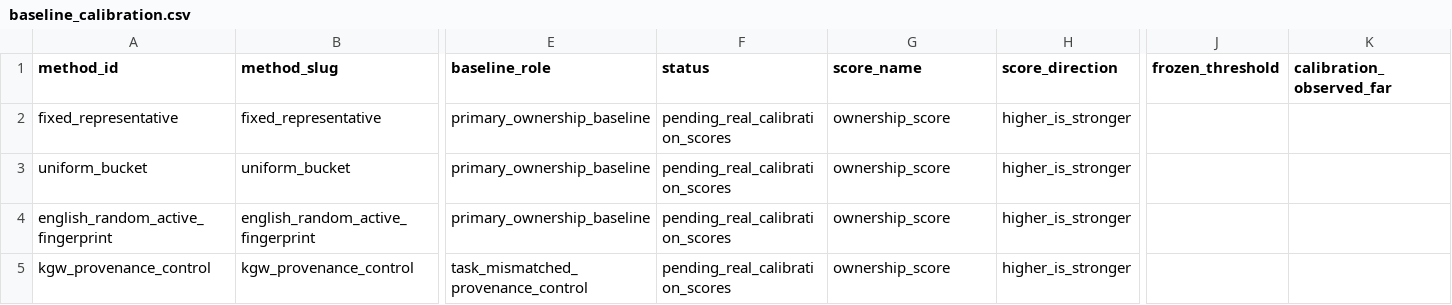
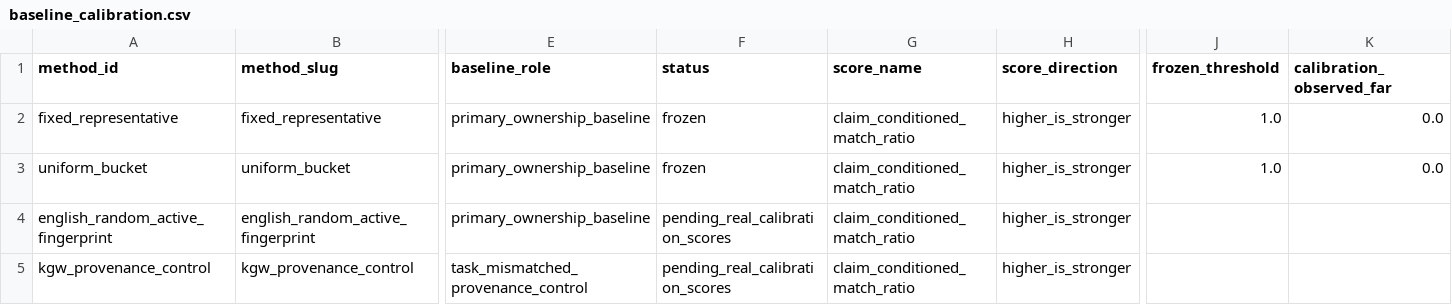
Before and after one commit to cook1e-0707/tokenizer-evidence, a CSV file: results/tables/baseline_calibration.csv, drawn as a sheet; only a part is shown, gaps mark what is left out; the diff names each change by its address in the sheet, - before the commit and + after, or states it on an @@ line.

```diff
--- a/results/tables/baseline_calibration.csv
+++ b/results/tables/baseline_calibration.csv
-F2:F3 (status): pending_real_calibration_scores
+F2:F3 (status): frozen
-G2:G5 (score_name): ownership_score
+G2:G5 (score_name): claim_conditioned_match_ratio
-J2:J3 (frozen_threshold): (empty)
+J2:J3 (frozen_threshold): 1.0
-K2:K3 (calibration_observed_far): (empty)
+K2:K3 (calibration_observed_far): 0.0
```
Also changed, not shown: results/tables/baseline_far_summary.csv, results/tables/matched_budget_baselines.csv, 10 other files.
